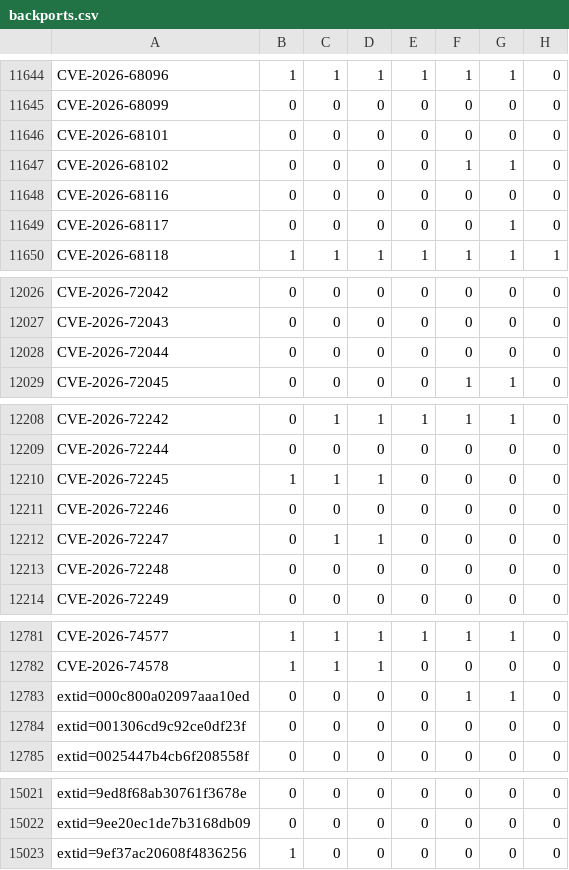
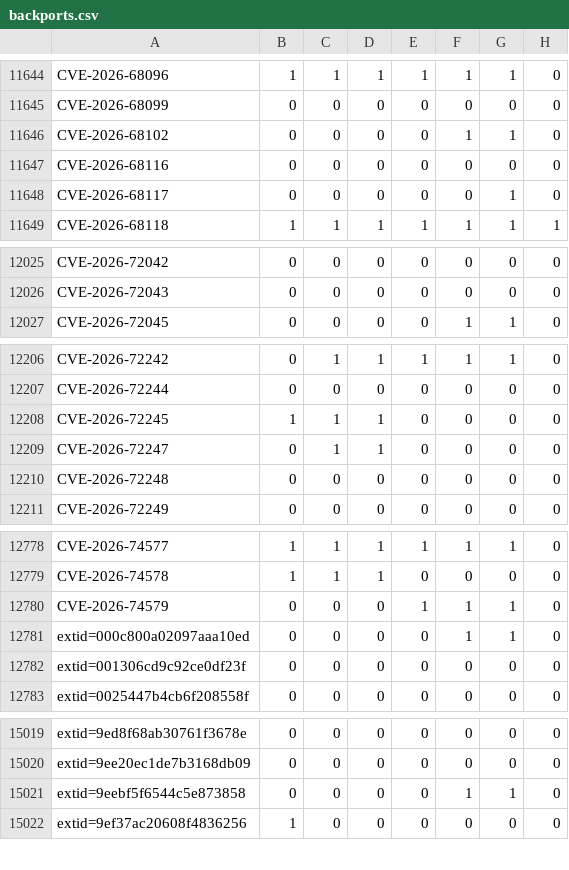
Before and after one commit to sirdarckcat/linux-queries, a CSV file: backports.csv, drawn as a sheet; only a part is shown, gaps mark what is left out; removed rows and columns are numbered as before the commit, all else as after; the diff covers the shown part only; the diff names each change by its address in the sheet, - before the commit and + after, or states it on an @@ line.

```diff
--- a/backports.csv
+++ b/backports.csv
-row 11646: CVE-2026-68101 | 0 | 0 | 0 | 0 | 0 | 0 | 0
-row 12028: CVE-2026-72044 | 0 | 0 | 0 | 0 | 0 | 0 | 0
-row 12211: CVE-2026-72246 | 0 | 0 | 0 | 0 | 0 | 0 | 0
+row 12780: CVE-2026-74579 | 0 | 0 | 0 | 1 | 1 | 1 | 0
+row 15021: extid=9eebf5f6544c5e873858 | 0 | 0 | 0 | 0 | 1 | 1 | 0
```
Also changed, not shown: 2 added rows elsewhere in this file.
